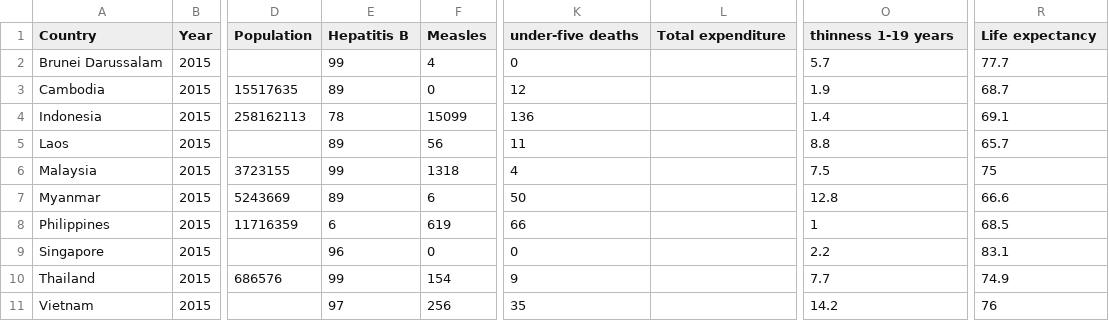
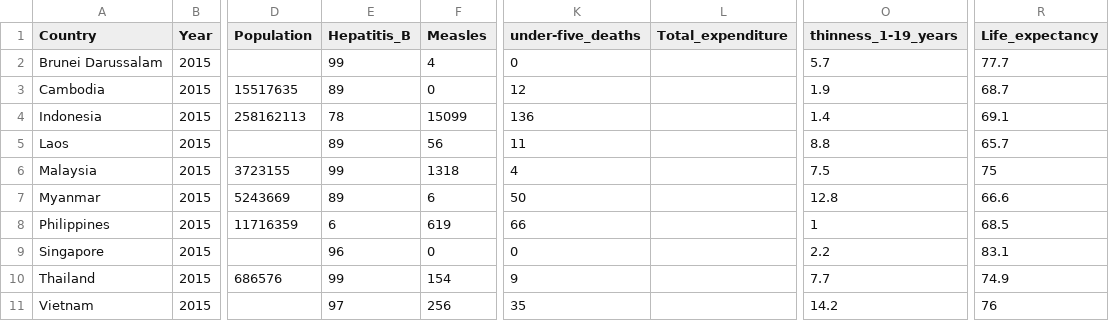
Before and after one commit to wloo0014/3179-Homework-10, a CSV file: Week 9 Homework/data/life_expectancy.csv, drawn as a sheet; only a part is shown, gaps mark what is left out; the diff names each change by its address in the sheet, - before the commit and + after, or states it on an @@ line.

Commit message:
finished homework week 9

```diff
--- a/Week 9 Homework/data/life_expectancy.csv
+++ b/Week 9 Homework/data/life_expectancy.csv
-E1: Hepatitis B
+E1: Hepatitis_B
-K1: under-five deaths
+K1: under-five_deaths
-L1: Total expenditure
+L1: Total_expenditure
-O1: thinness 1-19 years
+O1: thinness_1-19_years
-R1: Life expectancy
+R1: Life_expectancy
```
Also changed, not shown: 8 other files.
